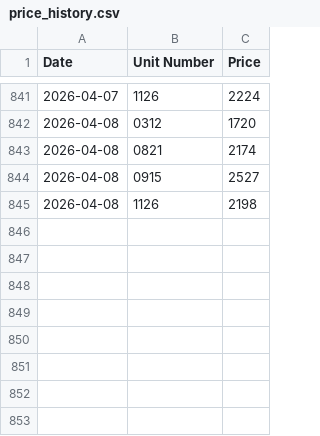
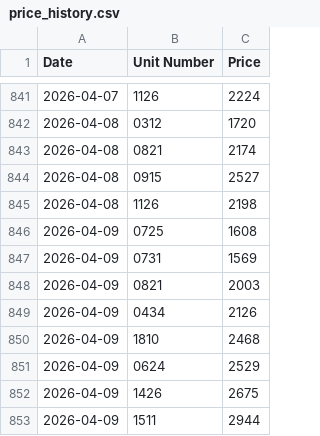
Before and after one commit to patchnpin/apartment_tracker, a CSV file: data/price_history.csv, drawn as a sheet; only a part is shown, gaps mark what is left out; the diff names each change by its address in the sheet, - before the commit and + after, or states it on an @@ line.

```diff
--- a/data/price_history.csv
+++ b/data/price_history.csv
+row 846: 2026-04-09 | 0725 | 1608
+row 847: 2026-04-09 | 0731 | 1569
+row 848: 2026-04-09 | 0821 | 2003
+row 849: 2026-04-09 | 0434 | 2126
+row 850: 2026-04-09 | 1810 | 2468
+row 851: 2026-04-09 | 0624 | 2529
+row 852: 2026-04-09 | 1426 | 2675
+row 853: 2026-04-09 | 1511 | 2944
```
